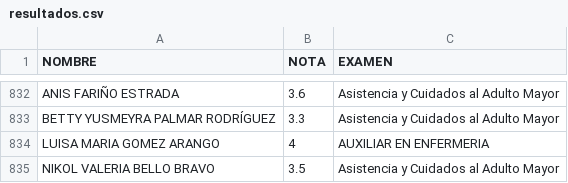
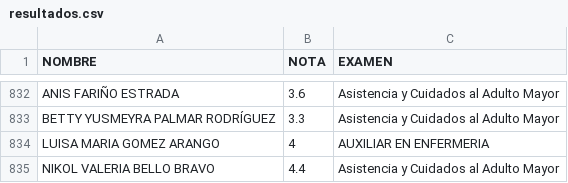
Before and after one commit to escanerunidos2026-rgb/PORTAL_UPA, a CSV file: data/resultados.csv, drawn as a sheet; only a part is shown, gaps mark what is left out.

Commit message:
actualizar pagina

```diff
--- a/data/resultados.csv
+++ b/data/resultados.csv
@@ -889,2 +889,2 @@ BETTY YUSMEYRA PALMAR RODRÍGUEZ , 3.3 ,  Asistencia y Cuidados al Adulto Mayor
 LUISA MARIA GOMEZ ARANGO , 4 , AUXILIAR EN ENFERMERIA
-NIKOL VALERIA BELLO BRAVO , 3.5 ,  Asistencia y Cuidados al Adulto Mayor
+NIKOL VALERIA BELLO BRAVO , 4.4 ,  Asistencia y Cuidados al Adulto Mayor
```
